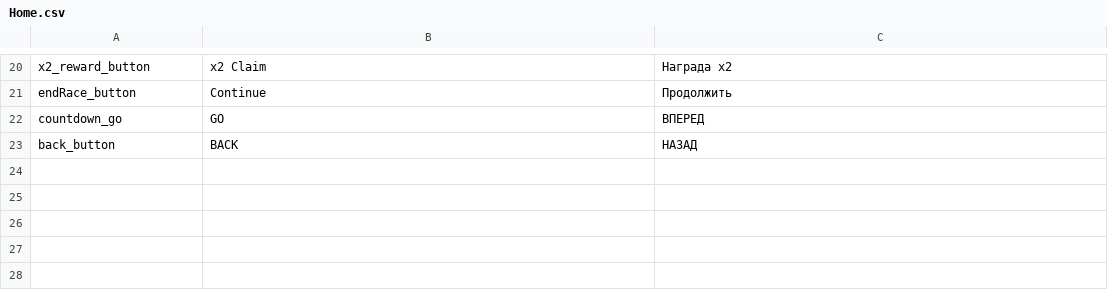
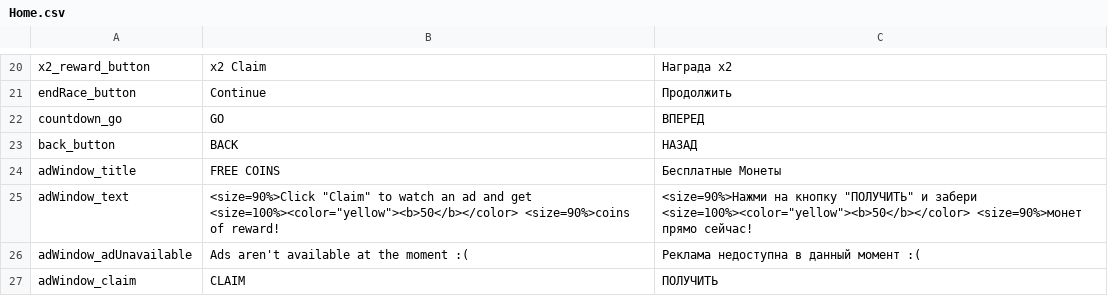
Before and after one commit to GoldenDEagle/ProjectCars, a CSV file: Assets/Resources/Localization/Home.csv, drawn as a sheet; only a part is shown, gaps mark what is left out.

Commit message:
Free coins completed + car sound adjustment

```diff
--- a/Assets/Resources/Localization/Home.csv
+++ b/Assets/Resources/Localization/Home.csv
@@ -23 +23,5 @@ countdown_go,GO,ВПЕРЕД
 back_button,BACK,НАЗАД
+adWindow_title,FREE COINS,Бесплатные Mонеты
+adWindow_text,"<size=90%>Click ""Claim"" to watch an ad and get <size=100%><color=""yellow""><b>50</b></color> <size=90%>coins of reward!","<size=90%>Нажми на кнопку ""ПОЛУЧИТЬ"" и забери <size=100%><color=""yellow""><b>50</b></color> <size=90%>монет прямо сейчас!"
+adWindow_adUnavailable,Ads aren't available at the moment :(,Реклама недоступна в данный момент :(
+adWindow_claim,CLAIM,ПОЛУЧИТЬ
```
Also changed, not shown: 21 other files.
